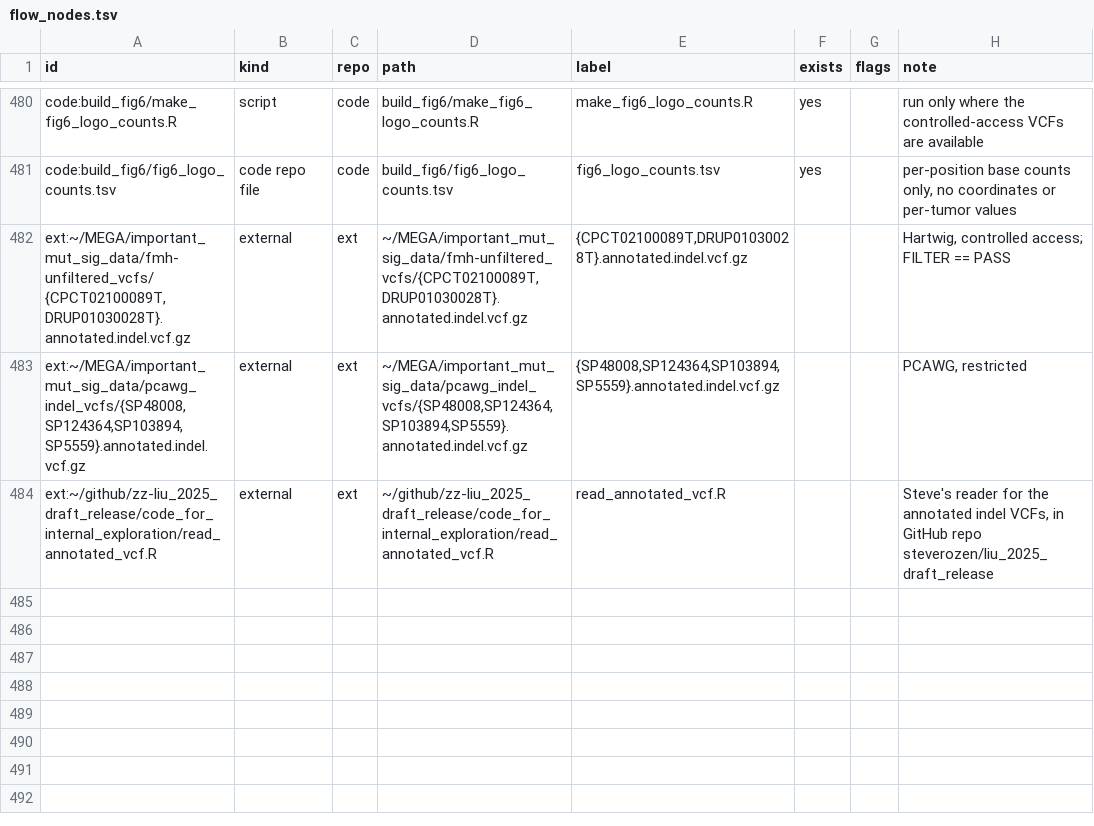
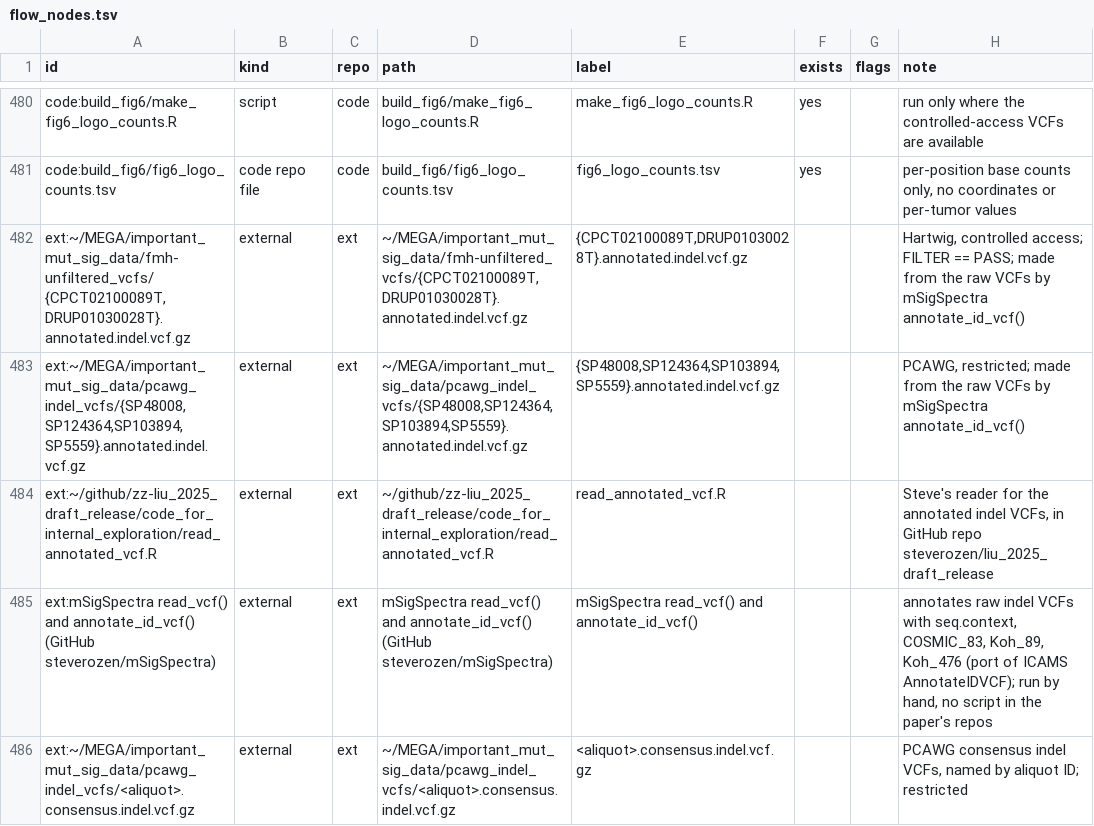
Before and after one commit to liumoLM/Liu2024, a TSV file: data_flow/flow_nodes.tsv, drawn as a sheet; only a part is shown, gaps mark what is left out.

```diff
--- a/data_flow/flow_nodes.tsv
+++ b/data_flow/flow_nodes.tsv
@@ -481,4 +481,6 @@ code:build_fig6/make_fig6_logo_counts.R	script	code	build_fig6/make_fig6_logo_co
 code:build_fig6/fig6_logo_counts.tsv	code repo file	code	build_fig6/fig6_logo_counts.tsv	fig6_logo_counts.tsv	yes		per-position base counts only, no coordinates or per-tumor values
-ext:~/MEGA/important_mut_sig_data/fmh-unfiltered_vcfs/{CPCT02100089T,DRUP01030028T}.annotated.indel.vcf.gz	external	ext	~/MEGA/important_mut_sig_data/fmh-unfiltered_vcfs/{CPCT02100089T,DRUP01030028T}.annotated.indel.vcf.gz	{CPCT02100089T,DRUP01030028T}.annotated.indel.vcf.gz			Hartwig, controlled access; FILTER == PASS
-ext:~/MEGA/important_mut_sig_data/pcawg_indel_vcfs/{SP48008,SP124364,SP103894,SP5559}.annotated.indel.vcf.gz	external	ext	~/MEGA/important_mut_sig_data/pcawg_indel_vcfs/{SP48008,SP124364,SP103894,SP5559}.annotated.indel.vcf.gz	{SP48008,SP124364,SP103894,SP5559}.annotated.indel.vcf.gz			PCAWG, restricted
+ext:~/MEGA/important_mut_sig_data/fmh-unfiltered_vcfs/{CPCT02100089T,DRUP01030028T}.annotated.indel.vcf.gz	external	ext	~/MEGA/important_mut_sig_data/fmh-unfiltered_vcfs/{CPCT02100089T,DRUP01030028T}.annotated.indel.vcf.gz	{CPCT02100089T,DRUP01030028T}.annotated.indel.vcf.gz			Hartwig, controlled access; FILTER == PASS; made from the raw VCFs by mSigSpectra annotate_id_vcf()
+ext:~/MEGA/important_mut_sig_data/pcawg_indel_vcfs/{SP48008,SP124364,SP103894,SP5559}.annotated.indel.vcf.gz	external	ext	~/MEGA/important_mut_sig_data/pcawg_indel_vcfs/{SP48008,SP124364,SP103894,SP5559}.annotated.indel.vcf.gz	{SP48008,SP124364,SP103894,SP5559}.annotated.indel.vcf.gz			PCAWG, restricted; made from the raw VCFs by mSigSpectra annotate_id_vcf()
 ext:~/github/zz-liu_2025_draft_release/code_for_internal_exploration/read_annotated_vcf.R	external	ext	~/github/zz-liu_2025_draft_release/code_for_internal_exploration/read_annotated_vcf.R	read_annotated_vcf.R			Steve's reader for the annotated indel VCFs, in GitHub repo steverozen/liu_2025_draft_release
+ext:mSigSpectra read_vcf() and annotate_id_vcf() (GitHub steverozen/mSigSpectra)	external	ext	mSigSpectra read_vcf() and annotate_id_vcf() (GitHub steverozen/mSigSpectra)	mSigSpectra read_vcf() and annotate_id_vcf()			annotates raw indel VCFs with seq.context, COSMIC_83, Koh_89, Koh_476 (port of ICAMS AnnotateIDVCF); run by hand, no script in the paper's repos
+ext:~/MEGA/important_mut_sig_data/pcawg_indel_vcfs/<aliquot>.consensus.indel.vcf.gz	external	ext	~/MEGA/important_mut_sig_data/pcawg_indel_vcfs/<aliquot>.consensus.indel.vcf.gz	<aliquot>.consensus.indel.vcf.gz			PCAWG consensus indel VCFs, named by aliquot ID; restricted
```
Also changed, not shown: data_flow/flow_edges.tsv, 3 other files.
